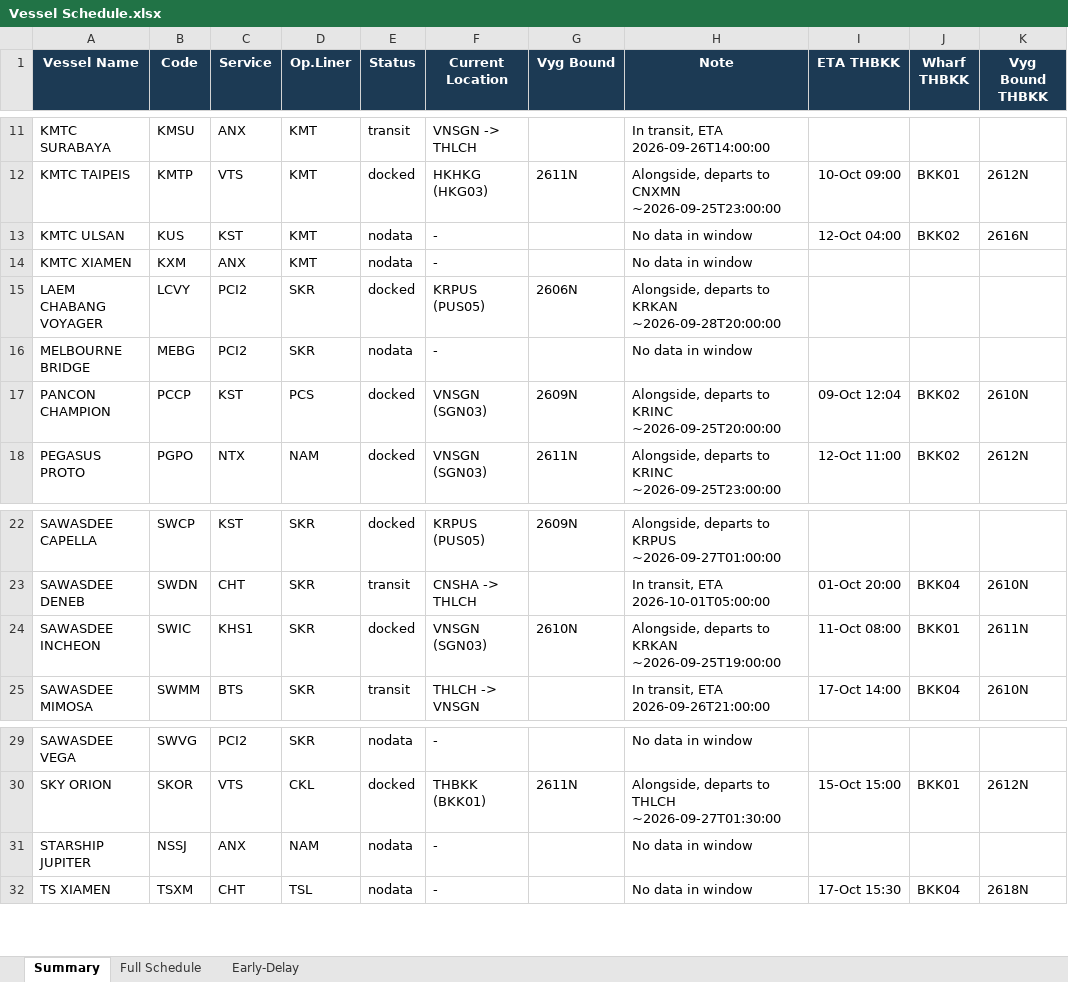
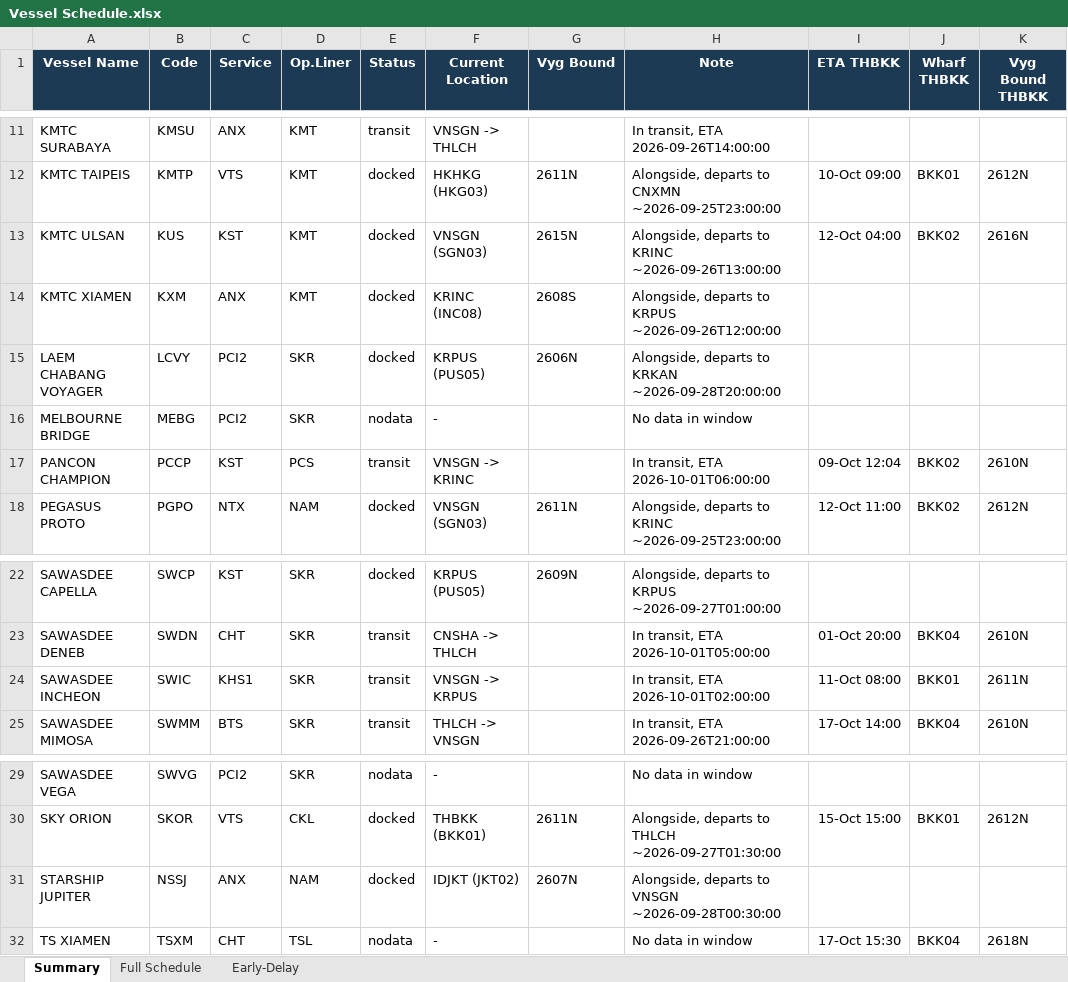
Before and after one commit to sirichai1265/heung-a-sked, an Excel workbook: Vessel Schedule.xlsx, sheet Summary, drawn as a sheet; only a part is shown, gaps mark what is left out; values as stored, in another font and other column widths than the file's, no borders; the diff names each change by its address in the sheet, - before the commit and + after, or states it on an @@ line.

```diff
--- a/Vessel Schedule.xlsx (sheet Summary)
+++ b/Vessel Schedule.xlsx (sheet Summary)
-E13:E14 (Status): nodata
+E13:E14 (Status): docked
-F13 (Current Location): -
+F13 (Current Location): VNSGN (SGN03)
-G13 (Vyg Bound): (empty)
+G13 (Vyg Bound): 2615N
-H13 (Note): No data in window
+H13 (Note): Alongside, departs to KRINC ~2026-09-26T13:00:00
-F14 (Current Location): -
+F14 (Current Location): KRINC (INC08)
-G14 (Vyg Bound): (empty)
+G14 (Vyg Bound): 2608S
-H14 (Note): No data in window
+H14 (Note): Alongside, departs to KRPUS ~2026-09-26T12:00:00
-E17 (Status): docked
+E17 (Status): transit
-F17 (Current Location): VNSGN (SGN03)
+F17 (Current Location): VNSGN -> KRINC
-G17 (Vyg Bound): 2609N
+G17 (Vyg Bound): (empty)
-H17 (Note): Alongside, departs to KRINC ~2026-09-25T20:00:00
+H17 (Note): In transit, ETA 2026-10-01T06:00:00
-E24 (Status): docked
+E24 (Status): transit
-F24 (Current Location): VNSGN (SGN03)
+F24 (Current Location): VNSGN -> KRPUS
-G24 (Vyg Bound): 2610N
+G24 (Vyg Bound): (empty)
-H24 (Note): Alongside, departs to KRKAN ~2026-09-25T19:00:00
+H24 (Note): In transit, ETA 2026-10-01T02:00:00
-E31 (Status): nodata
+E31 (Status): docked
-F31 (Current Location): -
+F31 (Current Location): IDJKT (JKT02)
-G31 (Vyg Bound): (empty)
+G31 (Vyg Bound): 2607N
-H31 (Note): No data in window
+H31 (Note): Alongside, departs to VNSGN ~2026-09-28T00:30:00
```
Also changed, not shown: sheet Early-Delay, 3 other files.
